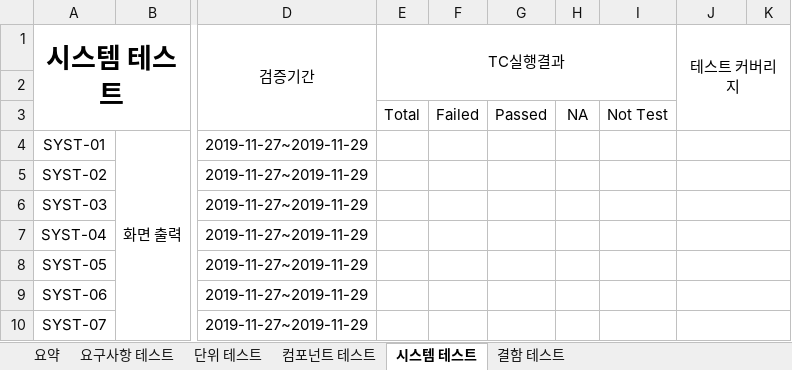
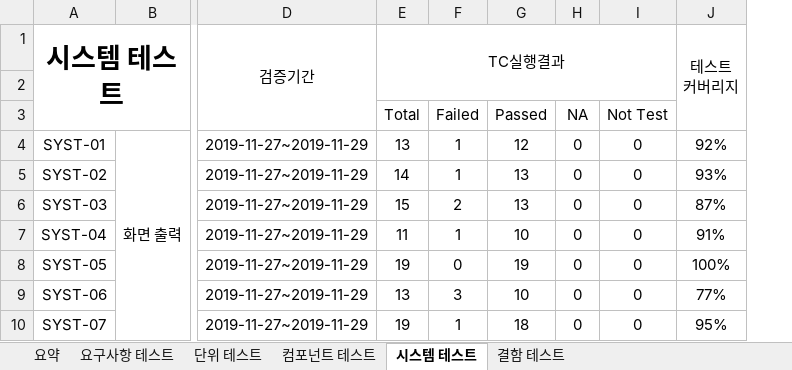
Before and after one commit to chisacam/CWNU19SE_2B, an Excel workbook: 3rd_homework/테스트 결과 보고서/테스트 결과 보고서.xlsx, sheet 시스템 테스트, drawn as a sheet; only a part is shown, gaps mark what is left out; values as stored, in another font and other column widths than the file's, no borders; removed rows and columns are numbered as before the commit, all else as after; the diff covers the shown part only; the diff names each change by its address in the sheet, - before the commit and + after, or states it on an @@ line.

Commit message:
테스트결과 수치 및 테스트 커버리지 입력

```diff
--- a/3rd_homework/테스트 결과 보고서/테스트 결과 보고서.xlsx (sheet 시스템 테스트)
+++ b/3rd_homework/테스트 결과 보고서/테스트 결과 보고서.xlsx (sheet 시스템 테스트)
-column F, row 3: Failed
-column G, row 3: Passed
-column H, row 3: NA
-column I, row 3: Not Test
+column F, rows 3-10: Failed | 1 | 1 | 2 | 1 | 0 | 3 | 1
+column G, rows 3-10: Passed | 12 | 13 | 13 | 10 | 19 | 10 | 18
+column H, rows 3-10: NA | 0 | 0 | 0 | 0 | 0 | 0 | 0
+column I, rows 3-10: Not Test | 0 | 0 | 0 | 0 | 0 | 0 | 0
-column K, empty
-E4 (TC실행결과): (empty)
+E4 (TC실행결과): 13
-J4 (테스트 커버리지): (empty)
+J4 (테스트 커버리지): 92%
-J4:K4 merged
-E5 (TC실행결과): (empty)
+E5 (TC실행결과): 14
-J5 (테스트 커버리지): (empty)
+J5 (테스트 커버리지): 93%
-J5:K5 merged
-E6 (TC실행결과): (empty)
+E6 (TC실행결과): 15
-J6 (테스트 커버리지): (empty)
+J6 (테스트 커버리지): 87%
-J6:K6 merged
-E7 (TC실행결과): (empty)
+E7 (TC실행결과): 11
-J7 (테스트 커버리지): (empty)
+J7 (테스트 커버리지): 91%
-J7:K7 merged
-E8 (TC실행결과): (empty)
+E8 (TC실행결과): 19
-J8 (테스트 커버리지): (empty)
+J8 (테스트 커버리지): 100%
-J8:K8 merged
-E9 (TC실행결과): (empty)
+E9 (TC실행결과): 13
-J9 (테스트 커버리지): (empty)
+J9 (테스트 커버리지): 77%
-J9:K9 merged
-E10 (TC실행결과): (empty)
+E10 (TC실행결과): 19
-J10 (테스트 커버리지): (empty)
+J10 (테스트 커버리지): 95%
-J10:K10 merged
```
Also changed, not shown: 56 edited cells and merged cells elsewhere in this sheet, sheet 요약, sheet 컴포넌트 테스트, sheet 단위 테스트, sheet 요구사항 테스트, sheet 결함 테스트.
